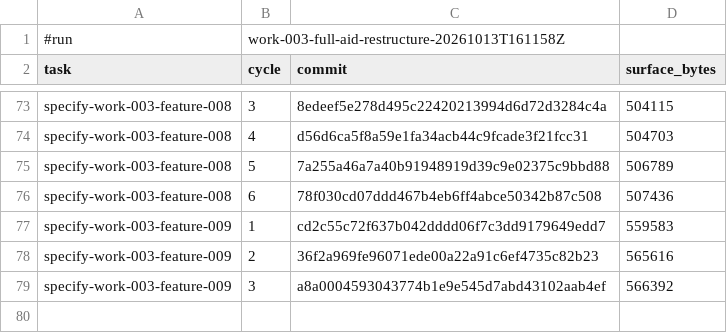
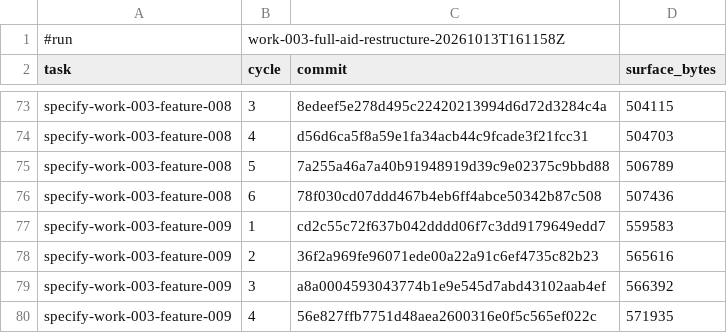
Before and after one commit to AndreVianna/aid-methodology, a TSV file: .aid/works/work-003-full-aid-restructure/review-cost.tsv, drawn as a sheet; only a part is shown, gaps mark what is left out.

```diff
--- a/.aid/works/work-003-full-aid-restructure/review-cost.tsv
+++ b/.aid/works/work-003-full-aid-restructure/review-cost.tsv
@@ -79 +79,2 @@ specify-work-003-feature-009	2	36f2a969fe96071ede00a22a91c6ef4735c82b23	565616
 specify-work-003-feature-009	3	a8a0004593043774b1e9e545d7abd43102aab4ef	566392
+specify-work-003-feature-009	4	56e827ffb7751d48aea2600316e0f5c565ef022c	571935
```
Also changed, not shown: 2 other files.
